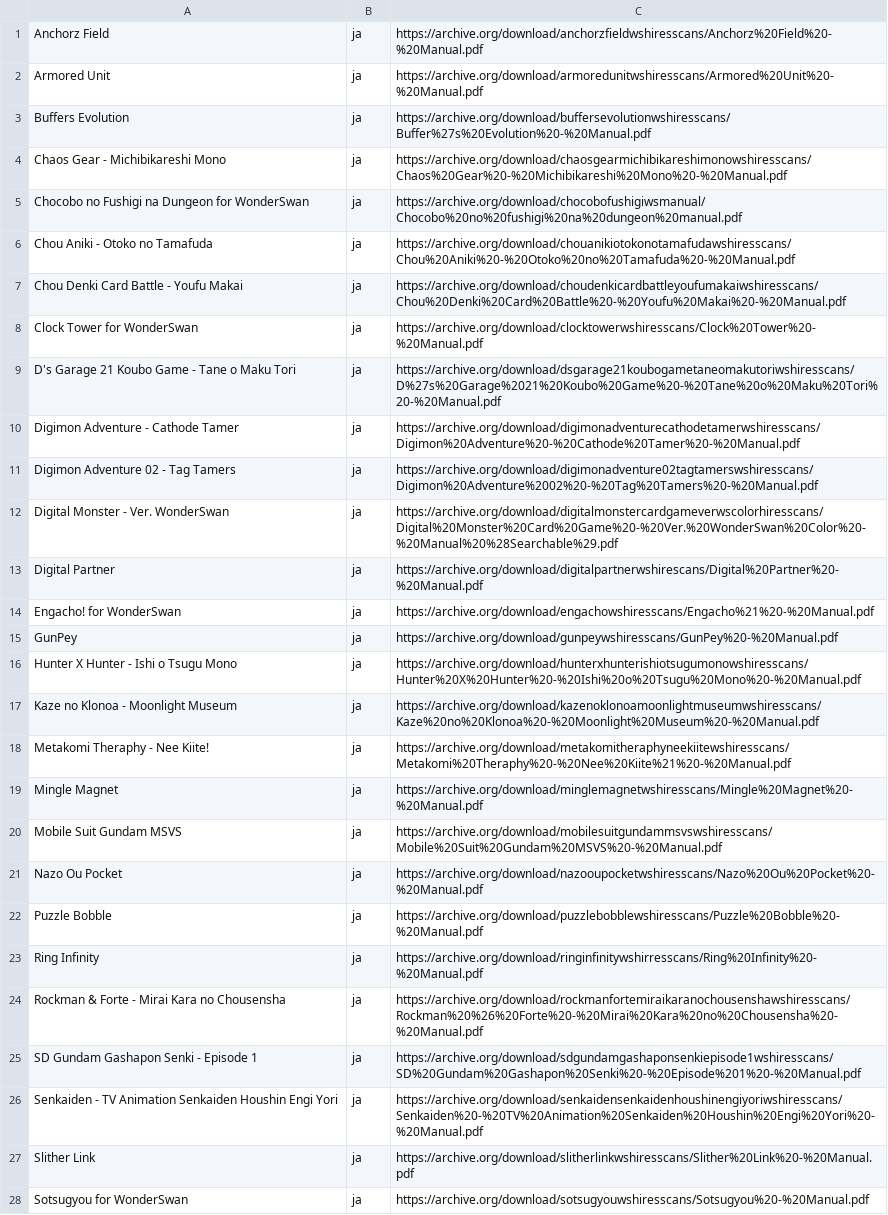
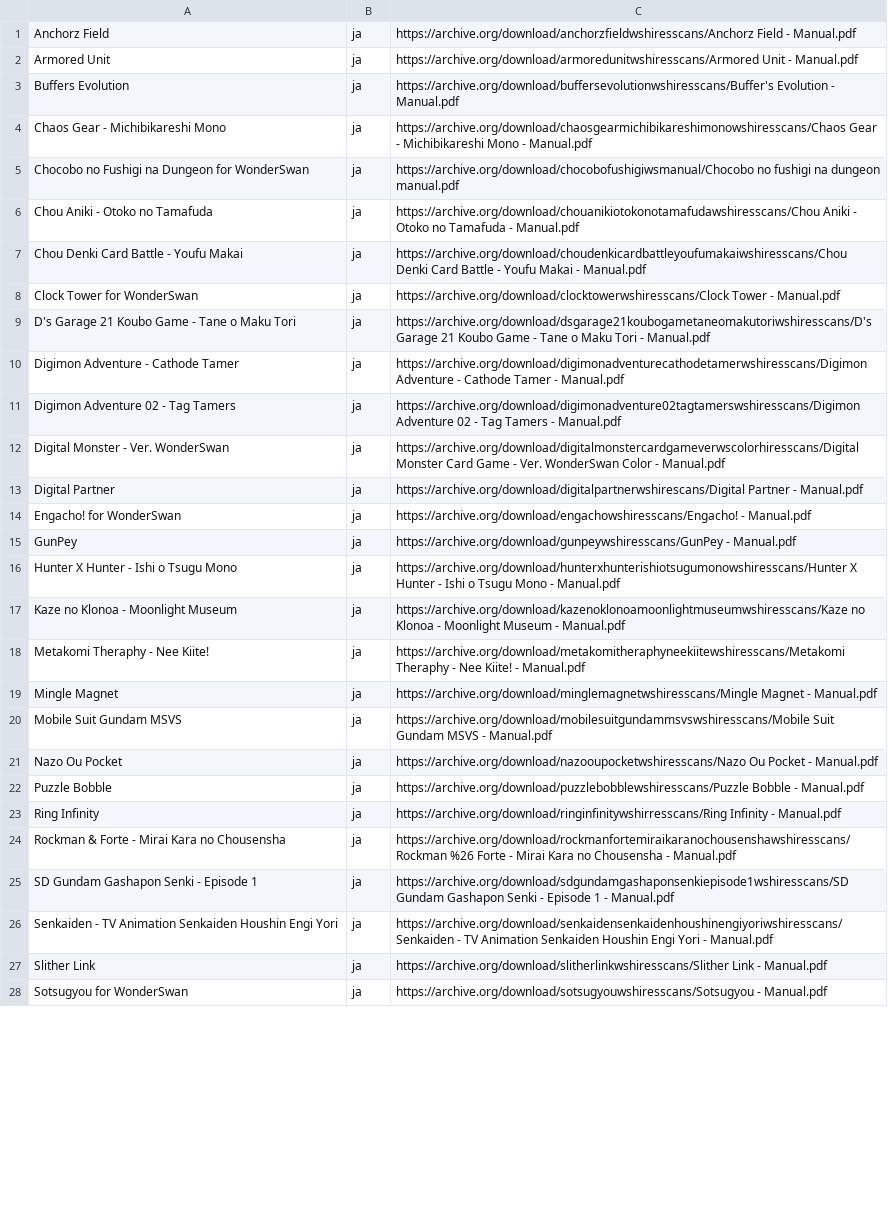
Before and after one commit to obrie/retrokit, a TSV file: config/systems/wonderswan/manuals.tsv, drawn as a sheet; only a part is shown; the diff covers the shown part only; the diff names each change by its address in the sheet, - before the commit and + after, or states it on an @@ line.

Commit message:
Update wonderswan manuals

```diff
--- a/config/systems/wonderswan/manuals.tsv
+++ b/config/systems/wonderswan/manuals.tsv
-C1: https://archive.org/download/anchorzfieldwshiresscans/Anchorz%20Field%20-%20Manual.pdf
+C1: https://archive.org/download/anchorzfieldwshiresscans/Anchorz Field - Manual.pdf
-C2: https://archive.org/download/armoredunitwshiresscans/Armored%20Unit%20-%20Manual.pdf
+C2: https://archive.org/download/armoredunitwshiresscans/Armored Unit - Manual.pdf
-C3: https://archive.org/download/buffersevolutionwshiresscans/Buffer%27s%20Evolution%20-%20Manual.pdf
+C3: https://archive.org/download/buffersevolutionwshiresscans/Buffer's Evolution - Manual.pdf
-C4: https://archive.org/download/chaosgearmichibikareshimonowshiresscans/Chaos%20Gear%20-%20Michibikareshi%20Mono%20-%20Manual.pdf
+C4: https://archive.org/download/chaosgearmichibikareshimonowshiresscans/Chaos Gear - Michibikareshi Mono - Manual.pdf
-C5: https://archive.org/download/chocobofushigiwsmanual/Chocobo%20no%20fushigi%20na%20dungeon%20manual.pdf
+C5: https://archive.org/download/chocobofushigiwsmanual/Chocobo no fushigi na dungeon manual.pdf
-C6: https://archive.org/download/chouanikiotokonotamafudawshiresscans/Chou%20Aniki%20-%20Otoko%20no%20Tamafuda%20-%20Manual.pdf
+C6: https://archive.org/download/chouanikiotokonotamafudawshiresscans/Chou Aniki - Otoko no Tamafuda - Manual.pdf
-C7: https://archive.org/download/choudenkicardbattleyoufumakaiwshiresscans/Chou%20Denki%20Card%20Battle%20-%20Youfu%20Makai%20-%20Manual.pdf
+C7: https://archive.org/download/choudenkicardbattleyoufumakaiwshiresscans/Chou Denki Card Battle - Youfu Makai - Manual.pdf
-C8: https://archive.org/download/clocktowerwshiresscans/Clock%20Tower%20-%20Manual.pdf
+C8: https://archive.org/download/clocktowerwshiresscans/Clock Tower - Manual.pdf
-C9: https://archive.org/download/dsgarage21koubogametaneomakutoriwshiresscans/D%27s%20Garage%2021%20Koubo%20Game%20-%20Tane%20o%20Maku%20Tori%20-%20Manual.pdf
+C9: https://archive.org/download/dsgarage21koubogametaneomakutoriwshiresscans/D's Garage 21 Koubo Game - Tane o Maku Tori - Manual.pdf
-C10: https://archive.org/download/digimonadventurecathodetamerwshiresscans/Digimon%20Adventure%20-%20Cathode%20Tamer%20-%20Manual.pdf
+C10: https://archive.org/download/digimonadventurecathodetamerwshiresscans/Digimon Adventure - Cathode Tamer - Manual.pdf
-C11: https://archive.org/download/digimonadventure02tagtamerswshiresscans/Digimon%20Adventure%2002%20-%20Tag%20Tamers%20-%20Manual.pdf
+C11: https://archive.org/download/digimonadventure02tagtamerswshiresscans/Digimon Adventure 02 - Tag Tamers - Manual.pdf
-C12: https://archive.org/download/digitalmonstercardgameverwscolorhiresscans/Digital%20Monster%20Card%20Game%20-%20Ver.%20WonderSwan%20Color%20-%20Manual%20%28Searchable%29.pdf
+C12: https://archive.org/download/digitalmonstercardgameverwscolorhiresscans/Digital Monster Card Game - Ver. WonderSwan Color - Manual.pdf
-C13: https://archive.org/download/digitalpartnerwshirescans/Digital%20Partner%20-%20Manual.pdf
+C13: https://archive.org/download/digitalpartnerwshirescans/Digital Partner - Manual.pdf
-C14: https://archive.org/download/engachowshiresscans/Engacho%21%20-%20Manual.pdf
+C14: https://archive.org/download/engachowshiresscans/Engacho! - Manual.pdf
-C15: https://archive.org/download/gunpeywshiresscans/GunPey%20-%20Manual.pdf
+C15: https://archive.org/download/gunpeywshiresscans/GunPey - Manual.pdf
-C16: https://archive.org/download/hunterxhunterishiotsugumonowshiresscans/Hunter%20X%20Hunter%20-%20Ishi%20o%20Tsugu%20Mono%20-%20Manual.pdf
+C16: https://archive.org/download/hunterxhunterishiotsugumonowshiresscans/Hunter X Hunter - Ishi o Tsugu Mono - Manual.pdf
-C17: https://archive.org/download/kazenoklonoamoonlightmuseumwshiresscans/Kaze%20no%20Klonoa%20-%20Moonlight%20Museum%20-%20Manual.pdf
+C17: https://archive.org/download/kazenoklonoamoonlightmuseumwshiresscans/Kaze no Klonoa - Moonlight Museum - Manual.pdf
-C18: https://archive.org/download/metakomitheraphyneekiitewshiresscans/Metakomi%20Theraphy%20-%20Nee%20Kiite%21%20-%20Manual.pdf
+C18: https://archive.org/download/metakomitheraphyneekiitewshiresscans/Metakomi Theraphy - Nee Kiite! - Manual.pdf
-C19: https://archive.org/download/minglemagnetwshiresscans/Mingle%20Magnet%20-%20Manual.pdf
+C19: https://archive.org/download/minglemagnetwshiresscans/Mingle Magnet - Manual.pdf
-C20: https://archive.org/download/mobilesuitgundammsvswshiresscans/Mobile%20Suit%20Gundam%20MSVS%20-%20Manual.pdf
+C20: https://archive.org/download/mobilesuitgundammsvswshiresscans/Mobile Suit Gundam MSVS - Manual.pdf
-C21: https://archive.org/download/nazooupocketwshiresscans/Nazo%20Ou%20Pocket%20-%20Manual.pdf
+C21: https://archive.org/download/nazooupocketwshiresscans/Nazo Ou Pocket - Manual.pdf
-C22: https://archive.org/download/puzzlebobblewshiresscans/Puzzle%20Bobble%20-%20Manual.pdf
+C22: https://archive.org/download/puzzlebobblewshiresscans/Puzzle Bobble - Manual.pdf
-C23: https://archive.org/download/ringinfinitywshirresscans/Ring%20Infinity%20-%20Manual.pdf
+C23: https://archive.org/download/ringinfinitywshirresscans/Ring Infinity - Manual.pdf
-C24: https://archive.org/download/rockmanfortemiraikaranochousenshawshiresscans/Rockman%20%26%20Forte%20-%20Mirai%20Kara%20no%20Chousensha%20-%20Manual.pdf
+C24: https://archive.org/download/rockmanfortemiraikaranochousenshawshiresscans/Rockman %26 Forte - Mirai Kara no Chousensha - Manual.pdf
-C25: https://archive.org/download/sdgundamgashaponsenkiepisode1wshiresscans/SD%20Gundam%20Gashapon%20Senki%20-%20Episode%201%20-%20Manual.pdf
+C25: https://archive.org/download/sdgundamgashaponsenkiepisode1wshiresscans/SD Gundam Gashapon Senki - Episode 1 - Manual.pdf
-C26: https://archive.org/download/senkaidensenkaidenhoushinengiyoriwshiresscans/Senkaiden%20-%20TV%20Animation%20Senkaiden%20Houshin%20Engi%20Yori%20-%20Manual.pdf
+C26: https://archive.org/download/senkaidensenkaidenhoushinengiyoriwshiresscans/Senkaiden - TV Animation Senkaiden Houshin Engi Yori - Manual.pdf
-C27: https://archive.org/download/slitherlinkwshiresscans/Slither%20Link%20-%20Manual.pdf
+C27: https://archive.org/download/slitherlinkwshiresscans/Slither Link - Manual.pdf
-C28: https://archive.org/download/sotsugyouwshiresscans/Sotsugyou%20-%20Manual.pdf
+C28: https://archive.org/download/sotsugyouwshiresscans/Sotsugyou - Manual.pdf
```
Also changed, not shown: 13 edited cells elsewhere in this file, 1 other file.
